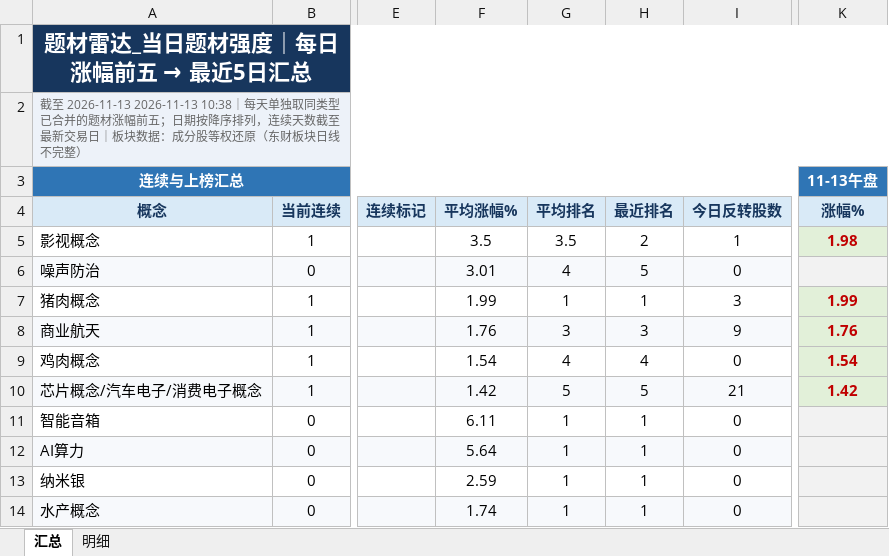
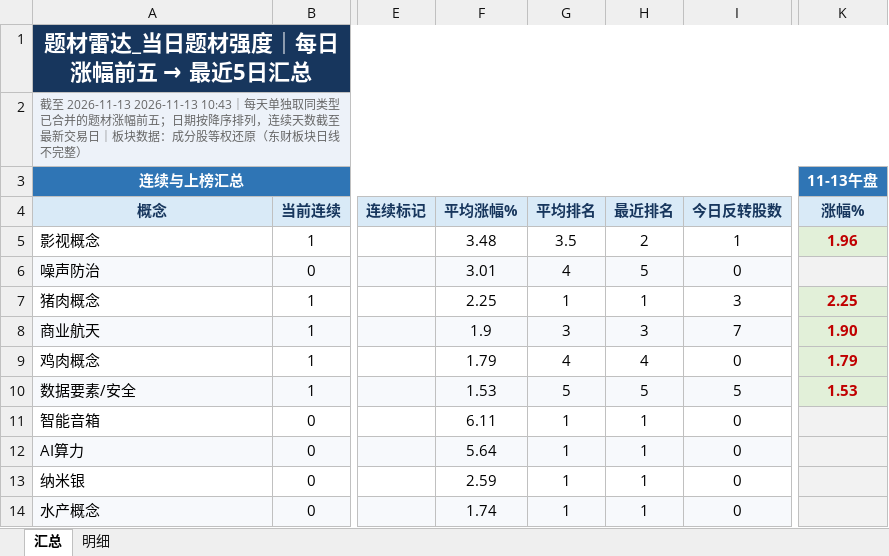
Before and after one commit to nancybhc/a-share-blast-lab, an Excel workbook: data/theme_strength_latest.xlsx, sheet 汇总, drawn as a sheet; only a part is shown, gaps mark what is left out; values as stored, in another font and other column widths than the file's, no borders; the diff names each change by its address in the sheet, - before the commit and + after, or states it on an @@ line.

```diff
--- a/data/theme_strength_latest.xlsx (sheet 汇总)
+++ b/data/theme_strength_latest.xlsx (sheet 汇总)
-A2: …至 2026-11-13 2026-11-13 10:38｜每天单…
+A2: …至 2026-11-13 2026-11-13 10:43｜每天单…
-F5: 3.5
+F5: 3.48
-K5: 1.98
+K5: 1.96
-F7: 1.99
+F7: 2.25
-K7: 1.99
+K7: 2.25
-F8: 1.76
+F8: 1.9
-I8: 9
+I8: 7
-K8: 1.76
+K8: 1.90
-F9: 1.54
+F9: 1.79
-K9: 1.54
+K9: 1.79
-A10: 芯片概念/汽车电子/消费电子概念
+A10: 数据要素/安全
-F10: 1.42
+F10: 1.53
-I10: 21
+I10: 5
-K10: 1.42
+K10: 1.53
```
Also changed, not shown: sheet 明细, 8 other files.
